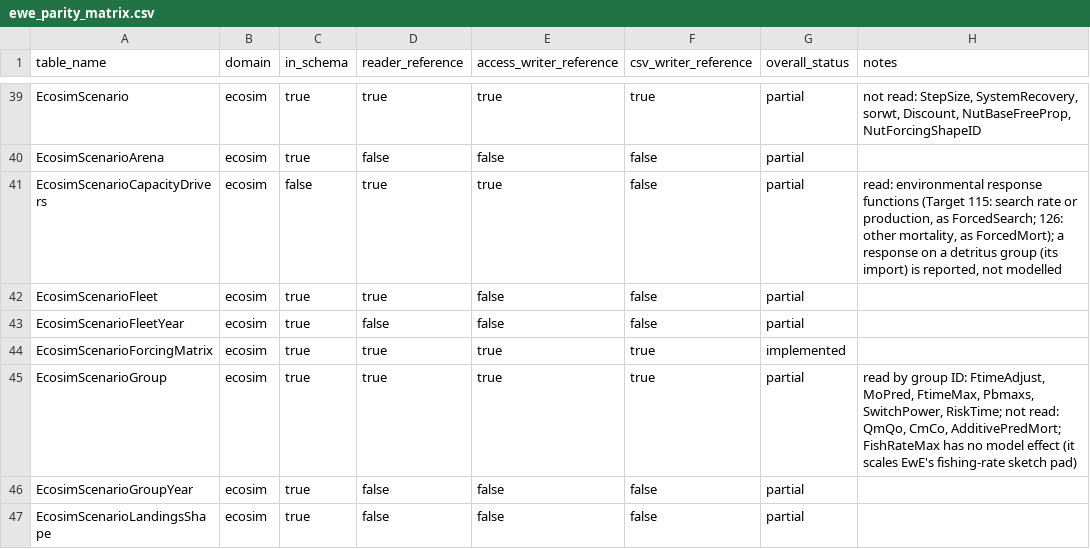
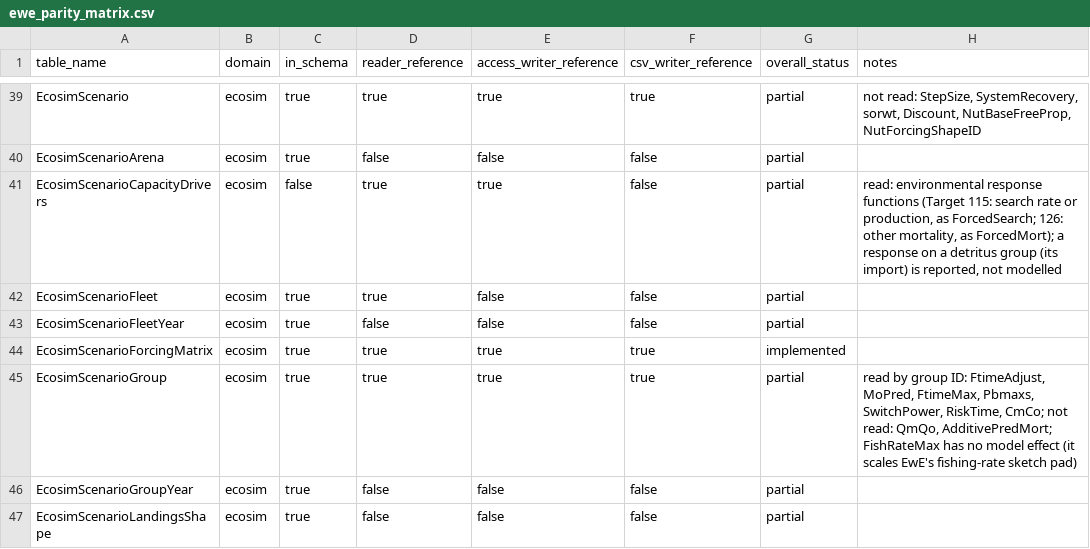
Before and after one commit to razinkele/PyPath, a CSV file: docs/parity/ewe_parity_matrix.csv, drawn as a sheet; only a part is shown, gaps mark what is left out.

```diff
--- a/docs/parity/ewe_parity_matrix.csv
+++ b/docs/parity/ewe_parity_matrix.csv
@@ -44,3 +44,3 @@ EcosimScenarioFleetYear,ecosim,true,false,false,false,partial,
 EcosimScenarioForcingMatrix,ecosim,true,true,true,true,implemented,
-EcosimScenarioGroup,ecosim,true,true,true,true,partial,"read by group ID: FtimeAdjust, MoPred, FtimeMax, Pbmaxs, SwitchPower, RiskTime; not read: QmQo, CmCo, AdditivePredMort; FishRateMax has no model effect (it scales EwE's fishing-rate sketch pad)"
+EcosimScenarioGroup,ecosim,true,true,true,true,partial,"read by group ID: FtimeAdjust, MoPred, FtimeMax, Pbmaxs, SwitchPower, RiskTime, CmCo; not read: QmQo, AdditivePredMort; FishRateMax has no model effect (it scales EwE's fishing-rate sketch pad)"
 EcosimScenarioGroupYear,ecosim,true,false,false,false,partial,
```
Also changed, not shown: 16 other files.
